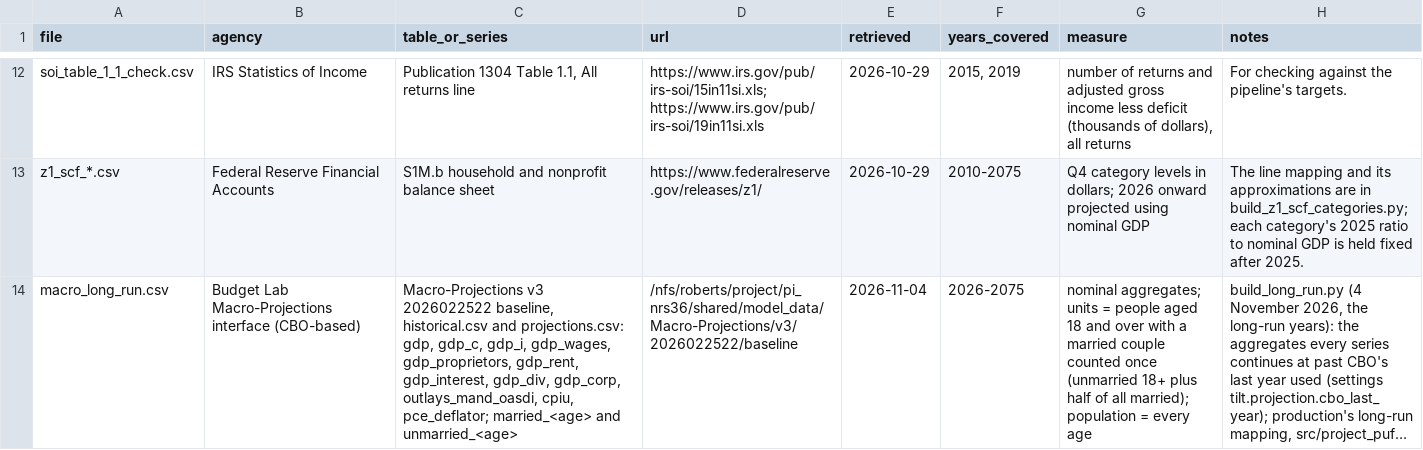
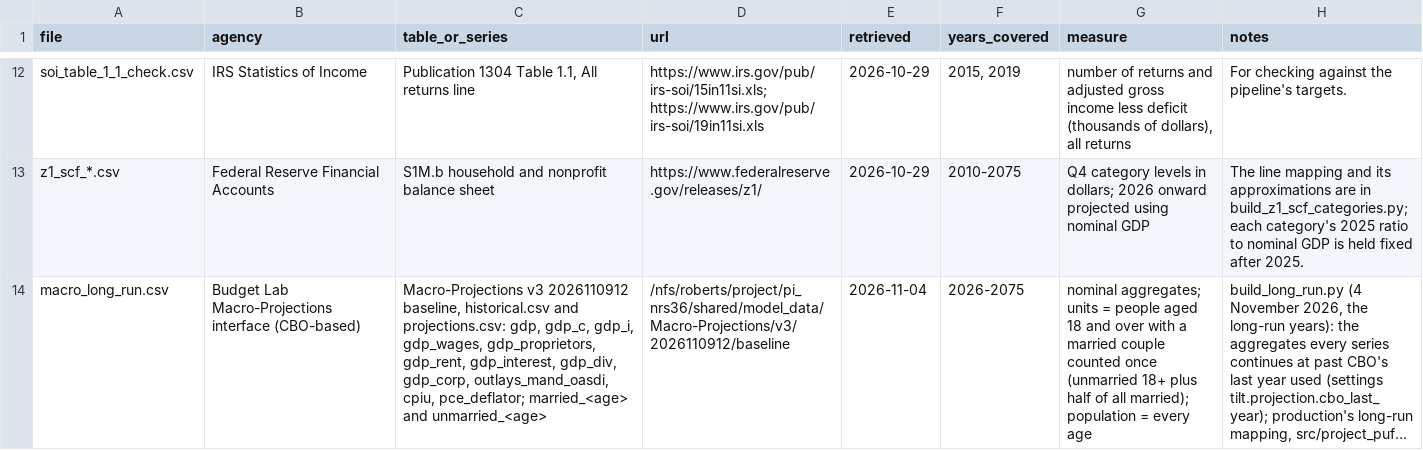
Before and after one commit to Budget-Lab-Yale/Tax-Data, a CSV file: research/rebuild/resources/growth/sources.csv, drawn as a sheet; only a part is shown, gaps mark what is left out; long unchanged cells end in …; the diff names each change by its address in the sheet, - before the commit and + after, or states it on an @@ line.

```diff
--- a/research/rebuild/resources/growth/sources.csv
+++ b/research/rebuild/resources/growth/sources.csv
-C14 (table_or_series): Macro-Projections v3 2026022522 baseline, historical.csv…
+C14 (table_or_series): Macro-Projections v3 2026110912 baseline, historical.csv…
-D14 (url): /nfs/roberts/project/pi_nrs36/shared/model_data/Macro-Projections/v3/2026022522/baseline
+D14 (url): /nfs/roberts/project/pi_nrs36/shared/model_data/Macro-Projections/v3/2026110912/baseline
```
Also changed, not shown: research/rebuild/resources/growth/macro_long_run.csv, research/rebuild/resources/projection_growth_mapping.csv, 2 other files.
